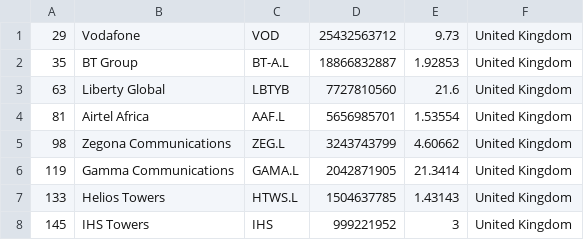
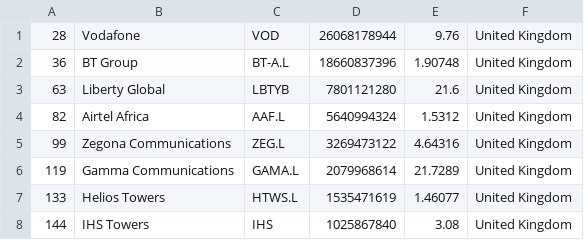
Before and after one commit to mrrern/merida-june-6-2024, a CSV file: companies_united_kingdom.csv, drawn as a sheet.

```diff
--- a/companies_united_kingdom.csv
+++ b/companies_united_kingdom.csv
@@ -1,8 +1,8 @@
-"29","Vodafone","VOD","25432563712","9.73","United Kingdom"
-"35","BT Group","BT-A.L","18866832887","1.92853","United Kingdom"
-"63","Liberty Global","LBTYB","7727810560","21.6","United Kingdom"
-"81","Airtel Africa","AAF.L","5656985701","1.53554","United Kingdom"
-"98","Zegona Communications","ZEG.L","3243743799","4.60662","United Kingdom"
-"119","Gamma Communications","GAMA.L","2042871905","21.3414","United Kingdom"
-"133","Helios Towers","HTWS.L","1504637785","1.43143","United Kingdom"
-"145","IHS Towers","IHS","999221952","3","United Kingdom"
+"28","Vodafone","VOD","26068178944","9.76","United Kingdom"
+"36","BT Group","BT-A.L","18660837396","1.90748","United Kingdom"
+"63","Liberty Global","LBTYB","7801121280","21.6","United Kingdom"
+"82","Airtel Africa","AAF.L","5640994324","1.5312","United Kingdom"
+"99","Zegona Communications","ZEG.L","3269473122","4.64316","United Kingdom"
+"119","Gamma Communications","GAMA.L","2079968614","21.7289","United Kingdom"
+"133","Helios Towers","HTWS.L","1535471619","1.46077","United Kingdom"
+"144","IHS Towers","IHS","1025867840","3.08","United Kingdom"
```
Also changed, not shown: companies_australia.csv, companies_china.csv, 5 other files.
